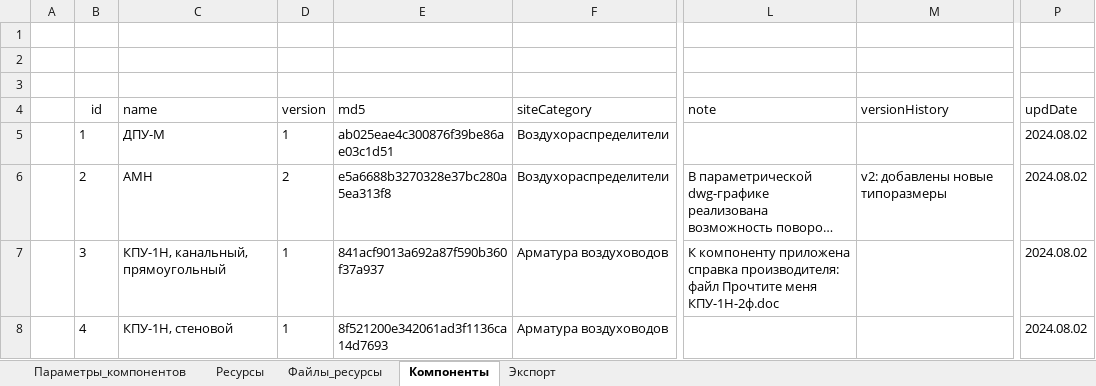
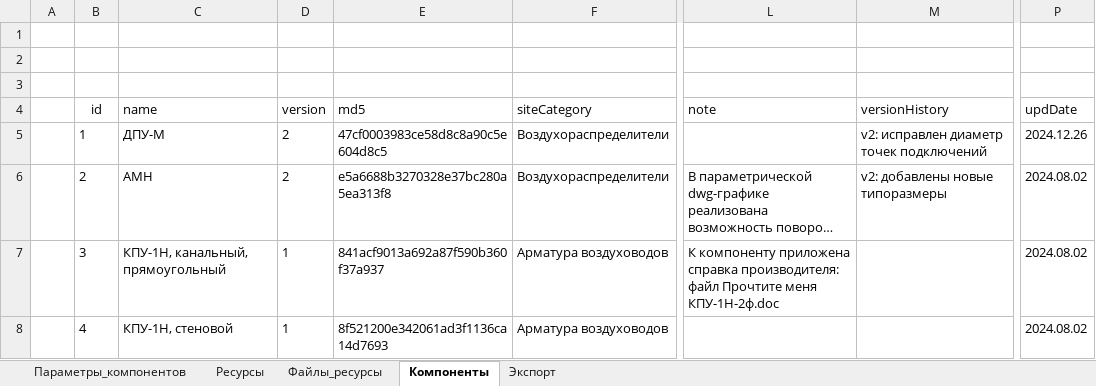
Before and after one commit to nanoib/evoslib, an Excel workbook: docs/db/Base.xlsx, sheet Компоненты, drawn as a sheet; only a part is shown, gaps mark what is left out; long unchanged cells end in …; values as stored, in another font and other column widths than the file's, no borders; table styles not drawn; the diff names each change by its address in the sheet, - before the commit and + after, or states it on an @@ line.

```diff
--- a/docs/db/Base.xlsx (sheet Компоненты)
+++ b/docs/db/Base.xlsx (sheet Компоненты)
-D5 (version): 1
+D5 (version): 2
-E5 (md5): ab025eae4c300876f39be86ae03c1d51
+E5 (md5): 47cf0003983ce58d8c8a90c5e604d8c5
-M5 (versionHistory): (empty)
+M5 (versionHistory): v2: исправлен диаметр точек подключений
-P5 (updDate): 2024.08.02
+P5 (updDate): 2024.12.26
```
Also changed, not shown: sheet Экспорт, 1 other file.
